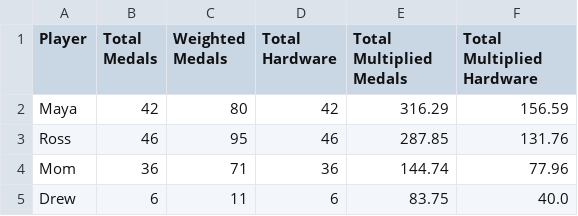
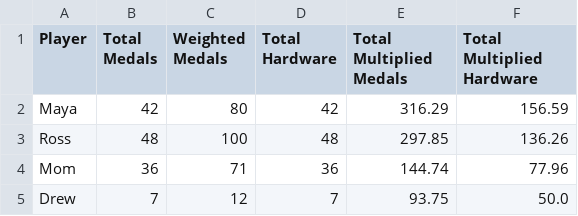
Before and after one commit to zo0o0ot/2026-olympics-weighted-medal-tracker, a CSV file: paralympics/output/paralympic_player_scores.csv, drawn as a sheet.

```diff
--- a/paralympics/output/paralympic_player_scores.csv
+++ b/paralympics/output/paralympic_player_scores.csv
@@ -2,4 +2,4 @@ Player,Total Medals,Weighted Medals,Total Hardware,Total Multiplied Medals,Total
 Maya,42,80,42,316.29,156.59
-Ross,46,95,46,287.85,131.76
+Ross,48,100,48,297.85,136.26
 Mom,36,71,36,144.74,77.96
-Drew,6,11,6,83.75,40.0
+Drew,7,12,7,93.75,50.0
```
Also changed, not shown: paralympics/output/paralympic_country_scores.csv.
